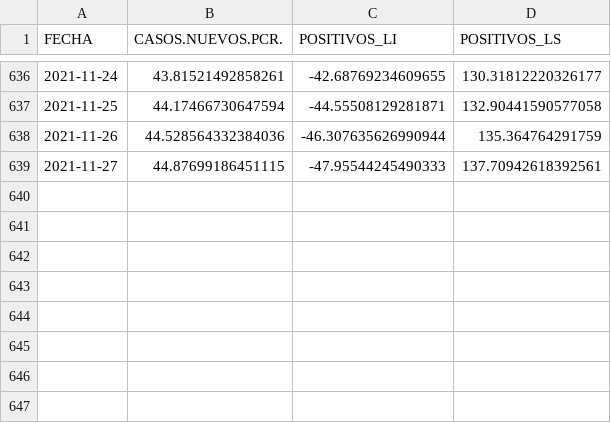
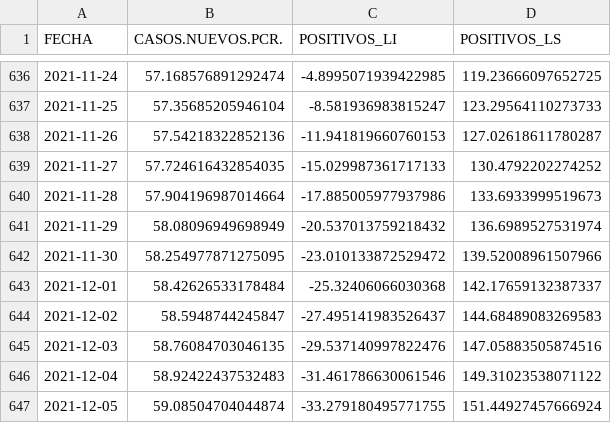
Before and after one commit to icane/covid19-rho, a CSV file: resultado_arima.csv, drawn as a sheet; only a part is shown, gaps mark what is left out; the diff covers the shown part only.

```diff
--- a/resultado_arima.csv
+++ b/resultado_arima.csv
@@ -636,4 +636,12 @@ FECHA,CASOS.NUEVOS.PCR.,POSITIVOS_LI,POSITIVOS_LS
-2021-11-24,43.81521492858261,-42.68769234609655,130.31812220326177
-2021-11-25,44.17466730647594,-44.55508129281871,132.90441590577058
-2021-11-26,44.528564332384036,-46.307635626990944,135.364764291759
-2021-11-27,44.87699186451115,-47.95544245490333,137.70942618392561
+2021-11-24,57.168576891292474,-4.8995071939422985,119.23666097652725
+2021-11-25,57.35685205946104,-8.581936983815247,123.29564110273733
+2021-11-26,57.54218322852136,-11.941819660760153,127.02618611780287
+2021-11-27,57.724616432854035,-15.029987361717133,130.4792202274252
+2021-11-28,57.904196987014664,-17.885005977937986,133.6933999519673
+2021-11-29,58.08096949698949,-20.537013759218432,136.6989527531974
+2021-11-30,58.254977871275095,-23.010133872529472,139.52008961507966
+2021-12-01,58.42626533178484,-25.32406066030368,142.17659132387337
+2021-12-02,58.5948744245847,-27.495141983526437,144.68489083269583
+2021-12-03,58.76084703046135,-29.537140997822476,147.05883505874516
+2021-12-04,58.92422437532483,-31.461786630061546,149.31023538071122
+2021-12-05,59.08504704044874,-33.279180495771755,151.44927457666924
```
Also changed, not shown: 30 edited cells elsewhere in this file.
